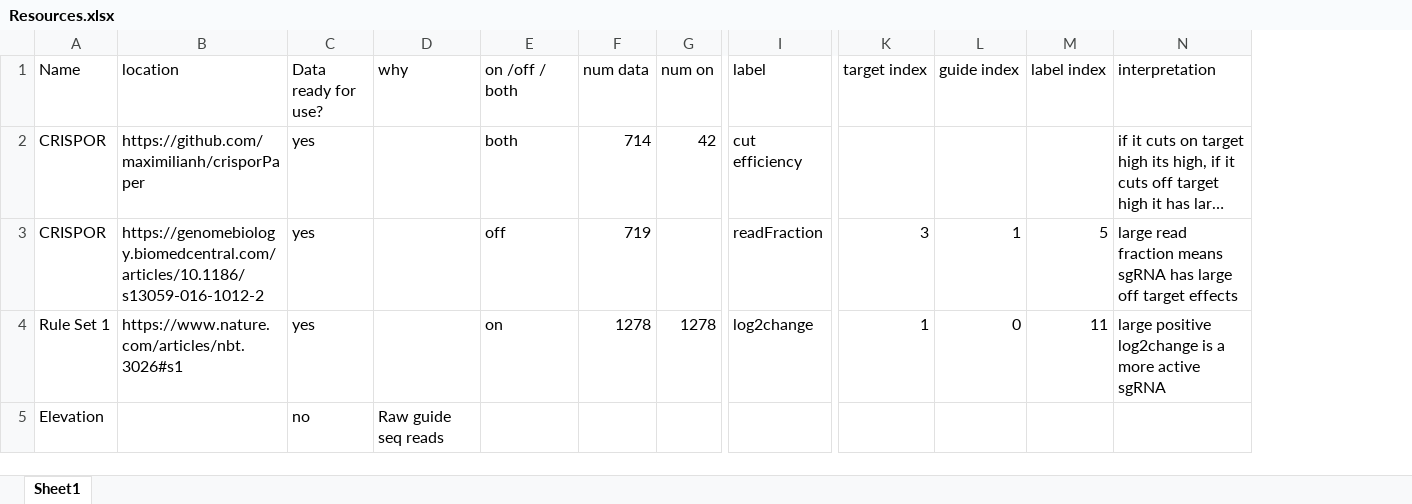
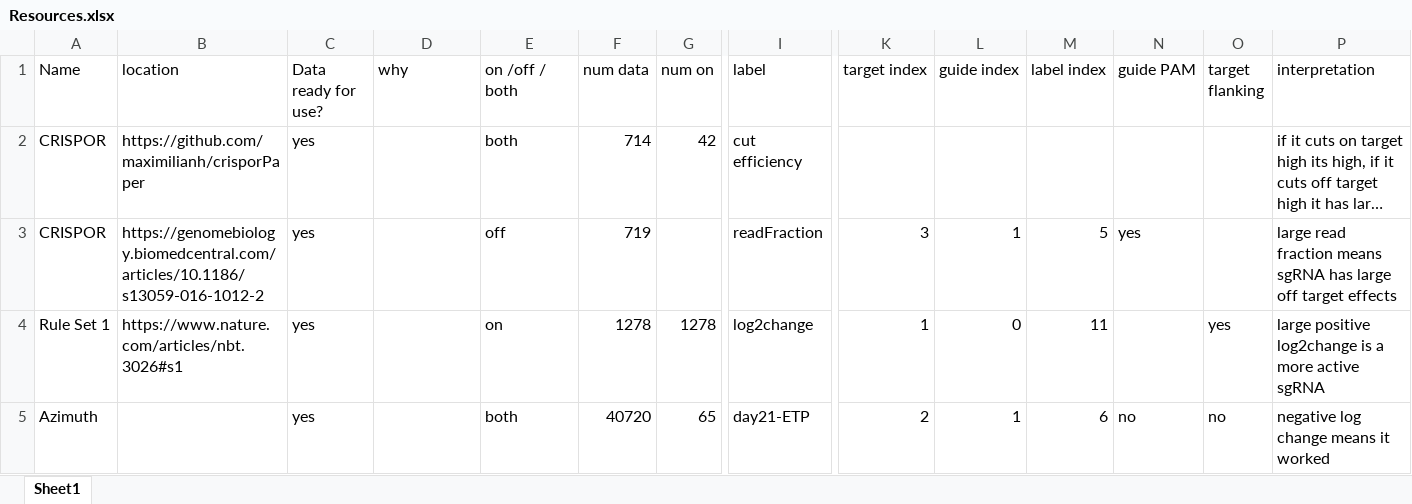
Before and after one commit to brendanwee/sgRNA-prediction, an Excel workbook: data/Resources.xlsx, sheet Sheet1, drawn as a sheet; only a part is shown, gaps mark what is left out; long unchanged cells end in …; values as stored, in another font and other column widths than the file's, no borders; removed rows and columns are numbered as before the commit, all else as after; rows hold the shown columns only; the diff names each change by its address in the sheet, - before the commit and + after, or states it on an @@ line.

Commit message:
Add resources

```diff
--- a/data/Resources.xlsx (sheet Sheet1)
+++ b/data/Resources.xlsx (sheet Sheet1)
+column N (guide PAM), row 3: yes
+column O (target flanking), row 4: yes
-row 5: Elevation |  | no | Raw guide seq reads
+row 5: Azimuth |  | yes |  | both | 40720 | 65 | day21-ETP | 2 | 1 | 6 | no | no | negative log change means it worked
```
